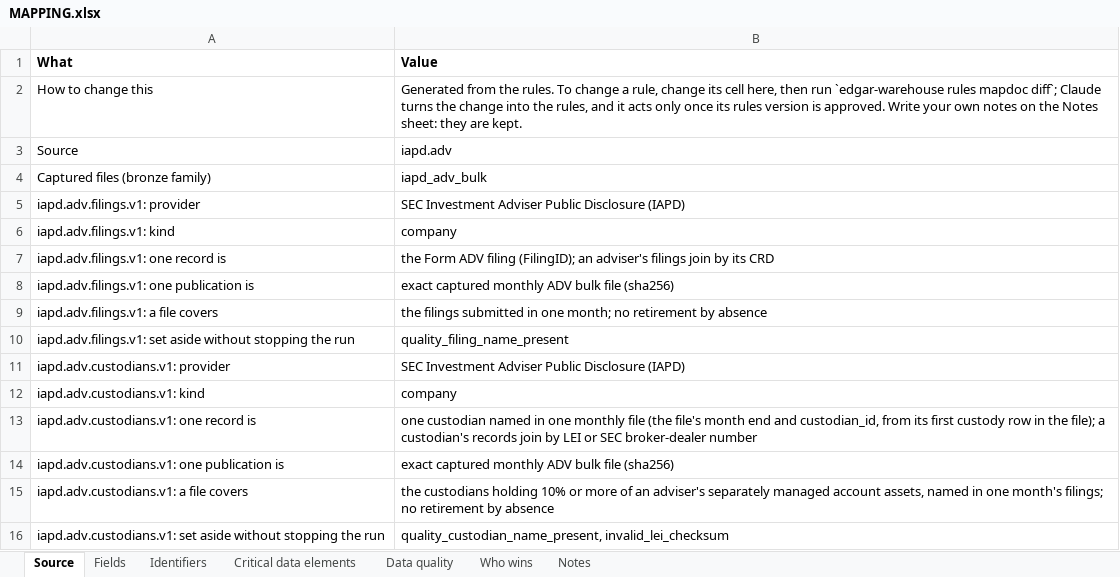
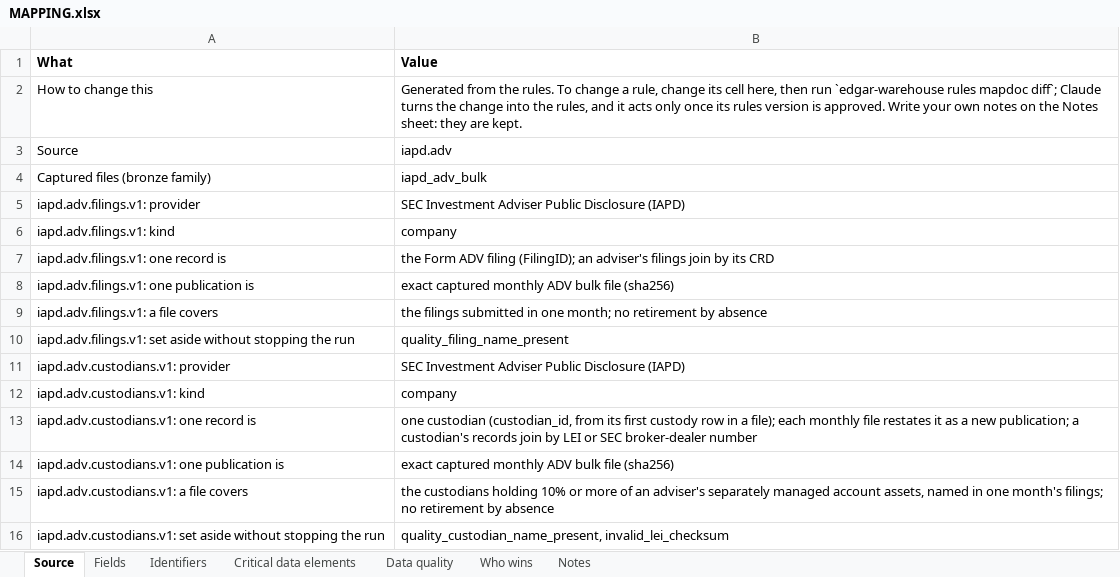
Before and after one commit to paulananth/edgartools-platform, an Excel workbook: rules/sources/iapd.adv/MAPPING.xlsx, sheet Source, drawn as a sheet; values as stored, in another font and other column widths than the file's, no borders; the diff names each change by its address in the sheet, - before the commit and + after, or states it on an @@ line.

```diff
--- a/rules/sources/iapd.adv/MAPPING.xlsx (sheet Source)
+++ b/rules/sources/iapd.adv/MAPPING.xlsx (sheet Source)
-B13 (Value): one custodian named in one monthly file (the file's month end and custodian_id, from its first custody row in the file); a custodian's…
+B13 (Value): one custodian (custodian_id, from its first custody row in a file); each monthly file restates it as a new publication; a custodian's…
```
Also changed, not shown: sheet Fields, 4 other files.
